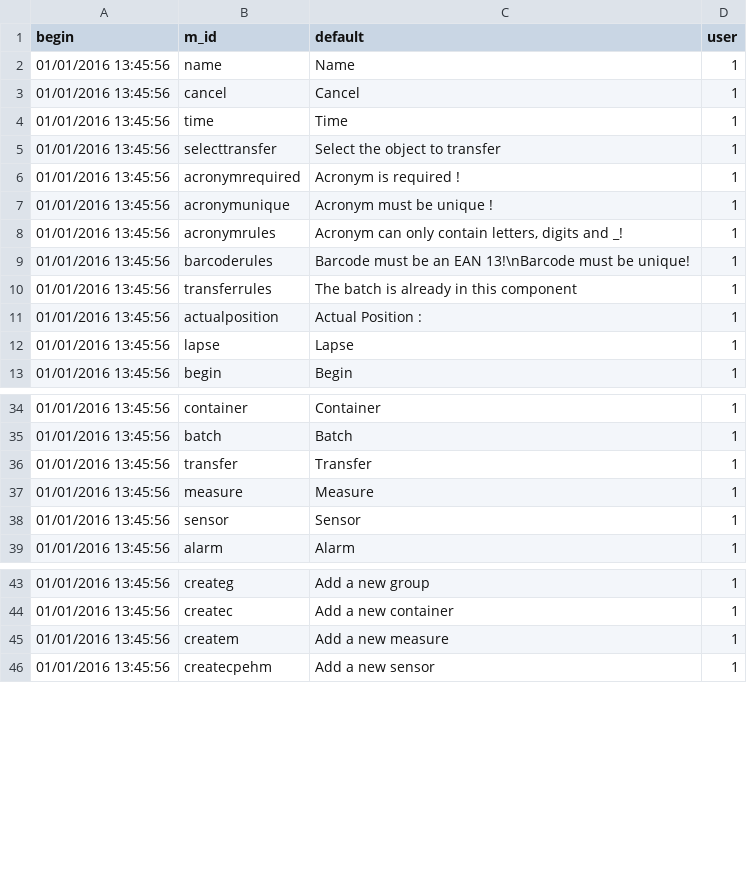
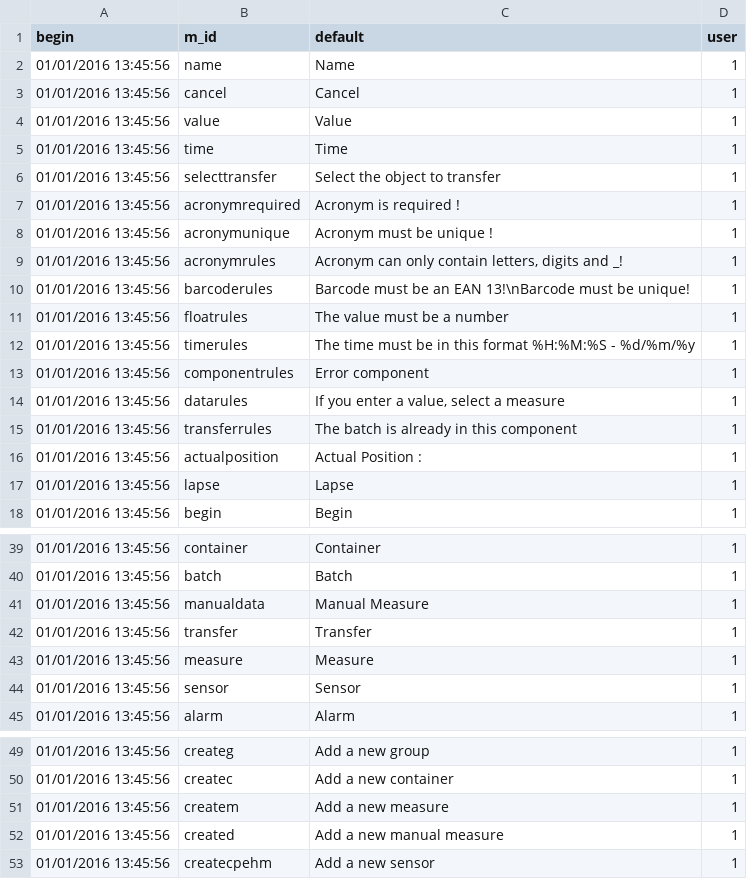
Before and after one commit to AKUINO/ELSA, a CSV file: csv/mess.csv, drawn as a sheet; only a part is shown, gaps mark what is left out.

```diff
--- a/csv/mess.csv
+++ b/csv/mess.csv
@@ -3,2 +3,3 @@ begin	m_id	default	user
 01/01/2016 13:45:56	cancel	Cancel	1
+01/01/2016 13:45:56	value	Value 	1
 01/01/2016 13:45:56	time	Time	1
@@ -9,2 +10,6 @@ begin	m_id	default	user
 01/01/2016 13:45:56	barcoderules	Barcode must be an EAN 13!\nBarcode must be unique!	1
+01/01/2016 13:45:56	floatrules	The value must be a number	1
+01/01/2016 13:45:56	timerules	The time must be in this format %H:%M:%S  -  %d/%m/%y	1
+01/01/2016 13:45:56	componentrules	Error component	1
+01/01/2016 13:45:56	datarules	If you enter a value, select a measure	1
 01/01/2016 13:45:56	transferrules	The batch is already in this component	1
@@ -35,2 +40,3 @@ begin	m_id	default	user
 01/01/2016 13:45:56	batch	"Batch"	1
+01/01/2016 13:45:56	manualdata	"Manual Measure"	1
 01/01/2016 13:45:56	transfer	"Transfer"	1
@@ -45,2 +51,3 @@ begin	m_id	default	user
 01/01/2016 13:45:56	createm	"Add a new measure"	1
+01/01/2016 13:45:56	created	"Add a new manual measure"	1
 01/01/2016 13:45:56	createcpehm	"Add a new sensor"	1
```
Also changed, not shown: 8 other files.
